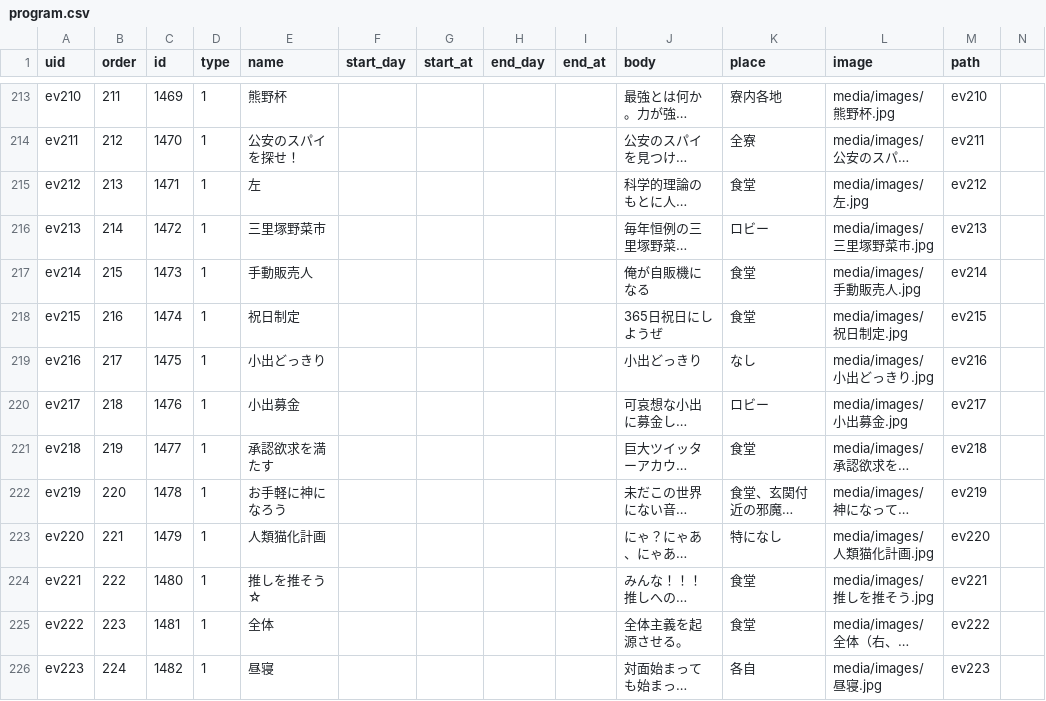
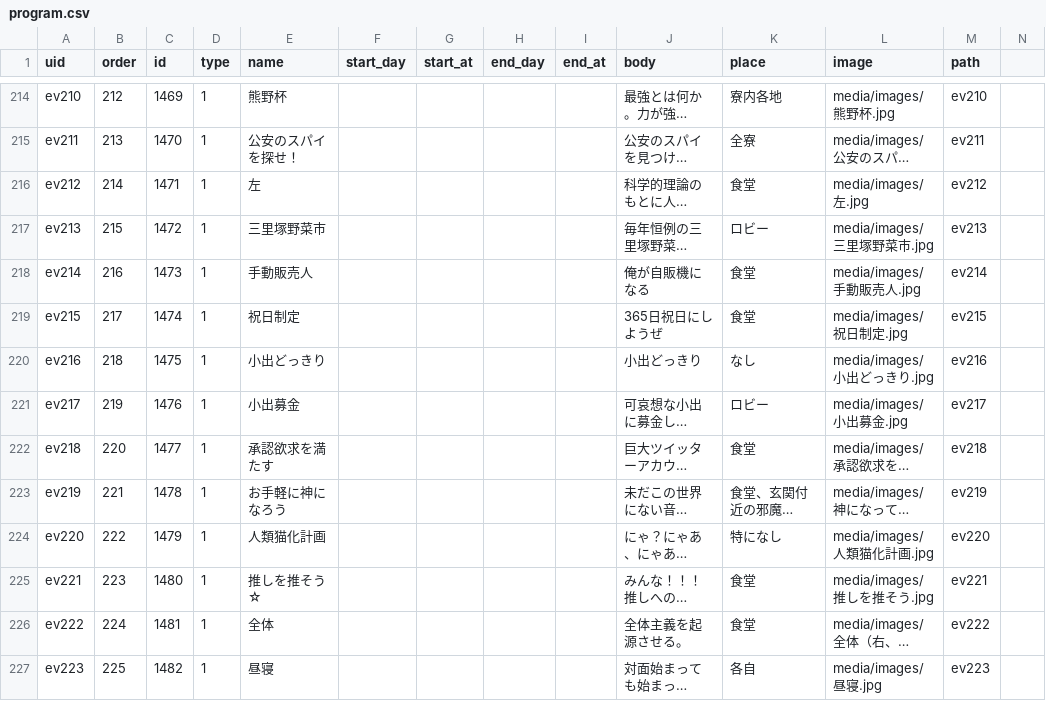
Before and after one commit to kumano-dormitory/Kumanofes2021data, a CSV file: program.csv, drawn as a sheet; only a part is shown, gaps mark what is left out; long unchanged cells end in …; addresses are those after the commit; the diff covers the shown part only; the diff names each change by its address in the sheet, - before the commit and + after, or states it on an @@ line.

```diff
--- a/program.csv
+++ b/program.csv
-B214 (order): 211
+B214 (order): 212
-B215 (order): 212
+B215 (order): 213
-B216 (order): 213
+B216 (order): 214
-B217 (order): 214
+B217 (order): 215
-B218 (order): 215
+B218 (order): 216
-B219 (order): 216
+B219 (order): 217
-B220 (order): 217
+B220 (order): 218
-B221 (order): 218
+B221 (order): 219
-B222 (order): 219
+B222 (order): 220
-B223 (order): 220
+B223 (order): 221
-B224 (order): 221
+B224 (order): 222
-B225 (order): 222
+B225 (order): 223
-B226 (order): 223
+B226 (order): 224
-B227 (order): 224
+B227 (order): 225
```
Also changed, not shown: 2 added rows, 1 removed row and 98 edited cells elsewhere in this file.
